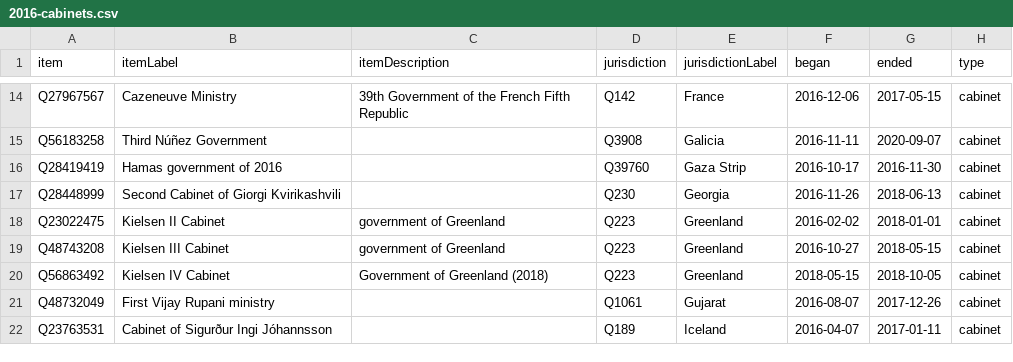
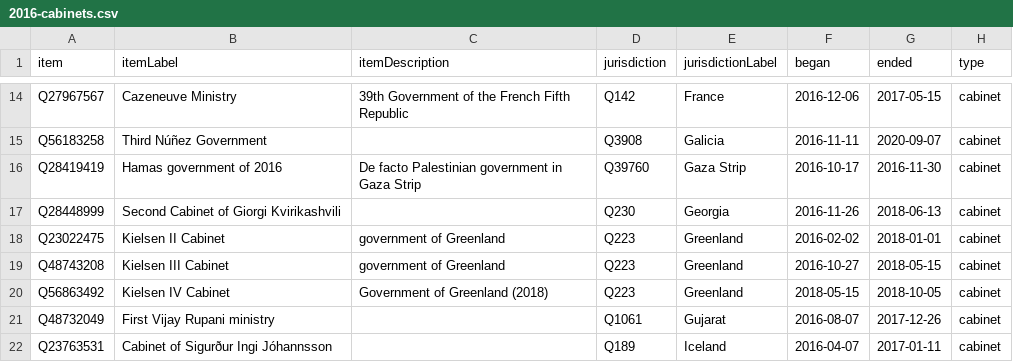
Before and after one commit to every-politician-scrapers/world, a CSV file: wikidata/results/2016-cabinets.csv, drawn as a sheet; only a part is shown, gaps mark what is left out.

Commit message:
Run SPARQL queries

```diff
--- a/wikidata/results/2016-cabinets.csv
+++ b/wikidata/results/2016-cabinets.csv
@@ -15,3 +15,3 @@ Q27967567,Cazeneuve Ministry,39th Government of the French Fifth Republic,Q142,F
 Q56183258,Third Núñez Government,,Q3908,Galicia,2016-11-11,2020-09-07,cabinet
-Q28419419,Hamas government of 2016,,Q39760,Gaza Strip,2016-10-17,2016-11-30,cabinet
+Q28419419,Hamas government of 2016,De facto Palestinian government in Gaza Strip,Q39760,Gaza Strip,2016-10-17,2016-11-30,cabinet
 Q28448999,Second Cabinet of Giorgi Kvirikashvili,,Q230,Georgia,2016-11-26,2018-06-13,cabinet
```
